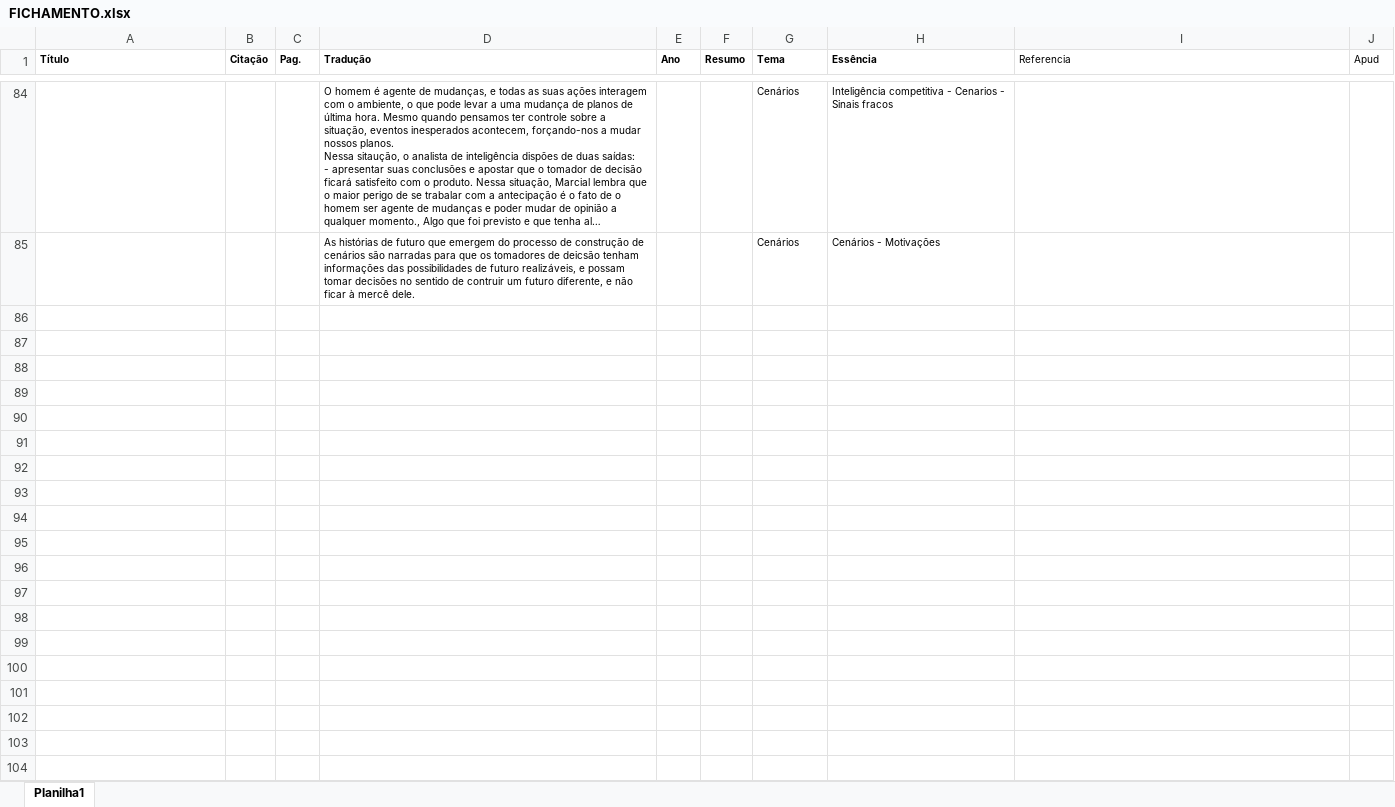
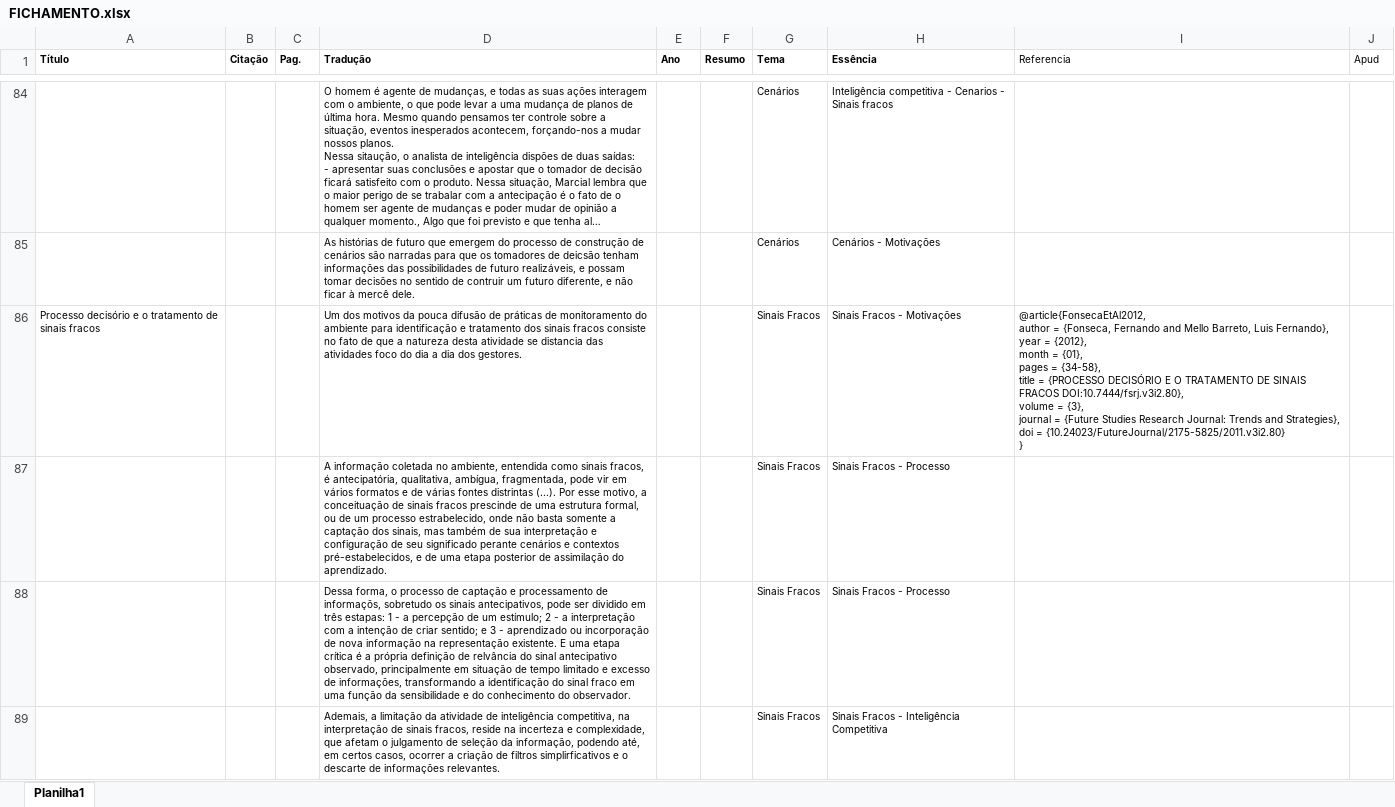
Before and after one commit to rodrigots83/mestr, an Excel workbook: FICHAMENTO.xlsx, sheet Planilha1, drawn as a sheet; only a part is shown, gaps mark what is left out; long unchanged cells end in …; values as stored, in another font and other column widths than the file's, no borders; ↵ is a line break in a cell; the diff covers the shown part only; the diff names each change by its address in the sheet, - before the commit and + after, or states it on an @@ line.

Commit message:
Finalização de leitura e atualização do fichamento

```diff
--- a/FICHAMENTO.xlsx (sheet Planilha1)
+++ b/FICHAMENTO.xlsx (sheet Planilha1)
+row 86: Processo decisório e o tratamento de sinais fracos |  |  | Um dos motivos da pouca difusão de práticas de monitoramento do ambiente para identificação e tratamento dos sinais fracos consiste no fato de que a natureza desta atividade se distancia das atividades foco do dia a dia dos gestores. |  |  | Sinais Fracos | Sinais Fracos - Motivações | @article{FonsecaEtAl2012, ↵ author = {Fonseca, Fernando and Mello Barreto, Luis Fernando}, ↵ year = {2012}, ↵ month = {01}, ↵ pages = {34-58}, ↵ title = {PROCESSO DECISÓRIO E O TRATAMENTO DE SINAIS FRACOS DOI:10.7444/fsrj.v3i2.80}, ↵ volume = {3}, ↵ journal = {Future Studies Research Journal: Trends and Strategies}, ↵ doi = {10.24023/FutureJournal/2175-5825/2011.v3i2.80} ↵ }
+row 87:  |  |  | A informação coletada no ambiente, entendida como sinais fracos, é antecipatória, qualitativa, ambígua, fragmentada, pode vir em vários formatos e de várias fontes distrintas (...). Por esse motivo, a conceituação de sinais fracos prescinde de uma estrutura formal, ou de um processo estrabelecido, onde não basta somente a captação dos sinais, mas também de sua interpretação e configuração de seu significado perante cenários e contextos pré-estabelecidos, e de uma etapa posterior de assimilação do aprendizado. |  |  | Sinais Fracos | Sinais Fracos - Processo
+row 88:  |  |  | Dessa forma, o processo de captação e processamento de informaçõs, sobretudo os sinais antecipativos, pode ser dividido em três estapas: 1 - a percepção de um estímulo; 2 - a interpretação com a intenção de criar sentido; e 3 - aprendizado ou incorporação de nova informação na representação existente. E uma etapa crítica é a própria definição de relvância do sinal antecipativo observado, principalmente em situação de tempo limitado e excesso de informações, transformando a identificação do sinal fraco em uma função da sensibilidade e do conhecimento do observador. |  |  | Sinais Fracos | Sinais Fracos - Processo
+row 89:  |  |  | Ademais, a limitação da atividade de inteligência competitiva, na interpretação de sinais fracos, reside na incerteza e complexidade, que afetam o julgamento de seleção da informação, podendo até, em certos casos, ocorrer a criação de filtros simplirficativos e o descarte de informações relevantes. |  |  | Sinais Fracos | Sinais Fracos - Inteligência Competitiva
```
Also changed, not shown: 11 added rows elsewhere in this sheet, 1 other file.
